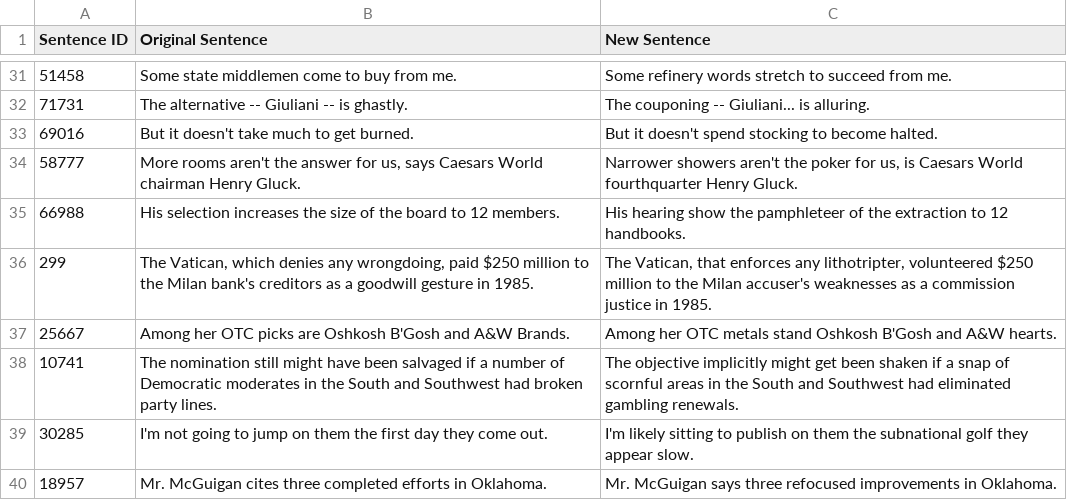
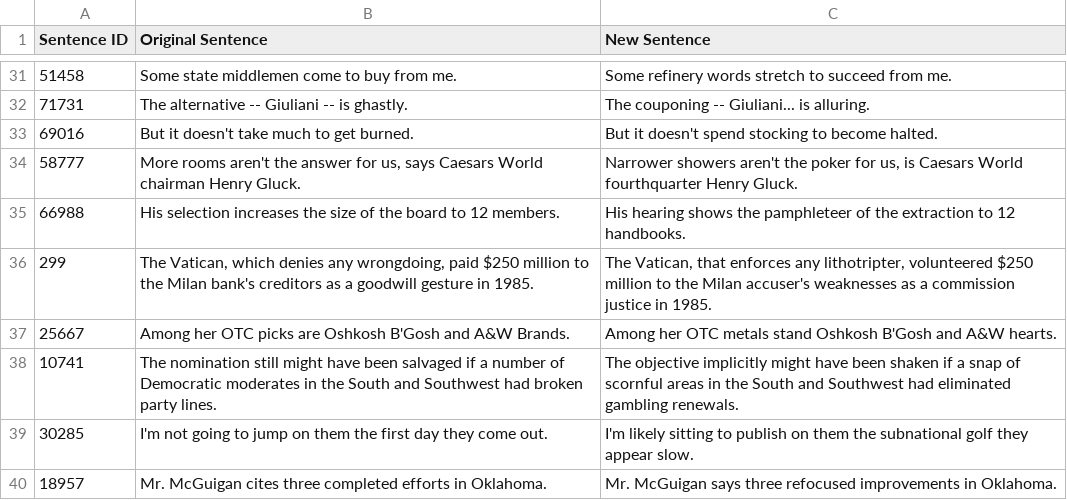
Before and after one commit to Innoviox/random-sentences, a CSV file: devset_new/uuas_1_final.csv, drawn as a sheet; only a part is shown, gaps mark what is left out.

```diff
--- a/devset_new/uuas_1_final.csv
+++ b/devset_new/uuas_1_final.csv
@@ -34,6 +34,6 @@ Sentence ID,Original Sentence,New Sentence
 58777,"More rooms aren't the answer for us, says Caesars World chairman Henry Gluck.","Narrower showers aren't the poker for us, is Caesars World fourthquarter Henry Gluck."
-66988,His selection increases the size of the board to 12 members.,His hearing show the pamphleteer of the extraction to 12 handbooks.
+66988,His selection increases the size of the board to 12 members.,His hearing shows the pamphleteer of the extraction to 12 handbooks.
 299,"The Vatican, which denies any wrongdoing, paid $250 million to the Milan bank's creditors as a goodwill gesture in 1985.","The Vatican, that enforces any lithotripter, volunteered $250 million to the Milan accuser's weaknesses as a commission justice in 1985."
 25667,Among her OTC picks are Oshkosh B'Gosh and A&W Brands.,Among her OTC metals stand Oshkosh B'Gosh and A&W hearts.
-10741,The nomination still might have been salvaged if a number of Democratic moderates in the South and Southwest had broken party lines.,The objective implicitly might get been shaken if a snap of scornful areas in the South and Southwest had eliminated gambling renewals.
+10741,The nomination still might have been salvaged if a number of Democratic moderates in the South and Southwest had broken party lines.,The objective implicitly might have been shaken if a snap of scornful areas in the South and Southwest had eliminated gambling renewals.
 30285,I'm not going to jump on them the first day they come out.,I'm likely sitting to publish on them the subnational golf they appear slow.
```
Also changed, not shown: 10 other files.
